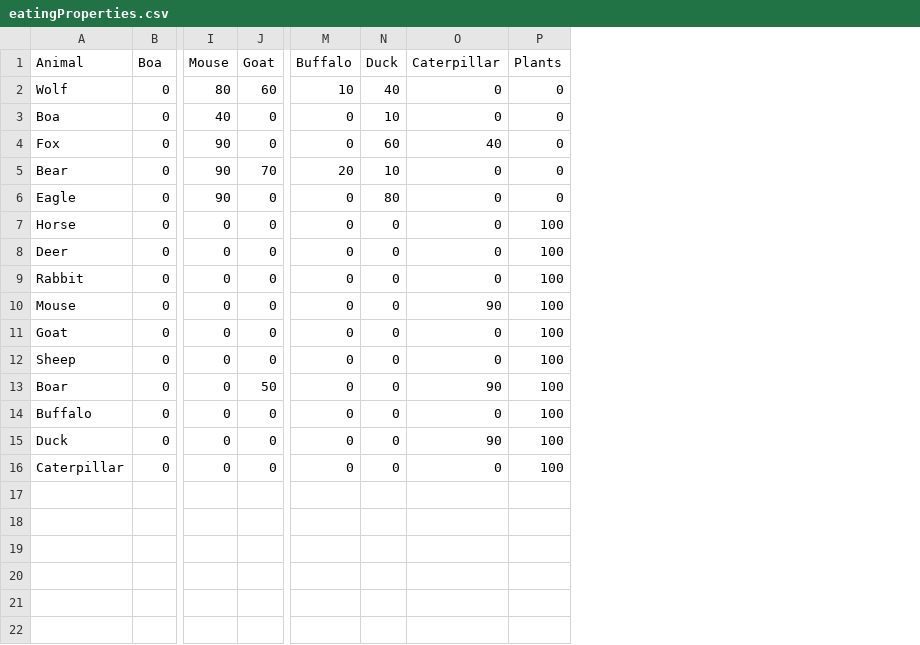
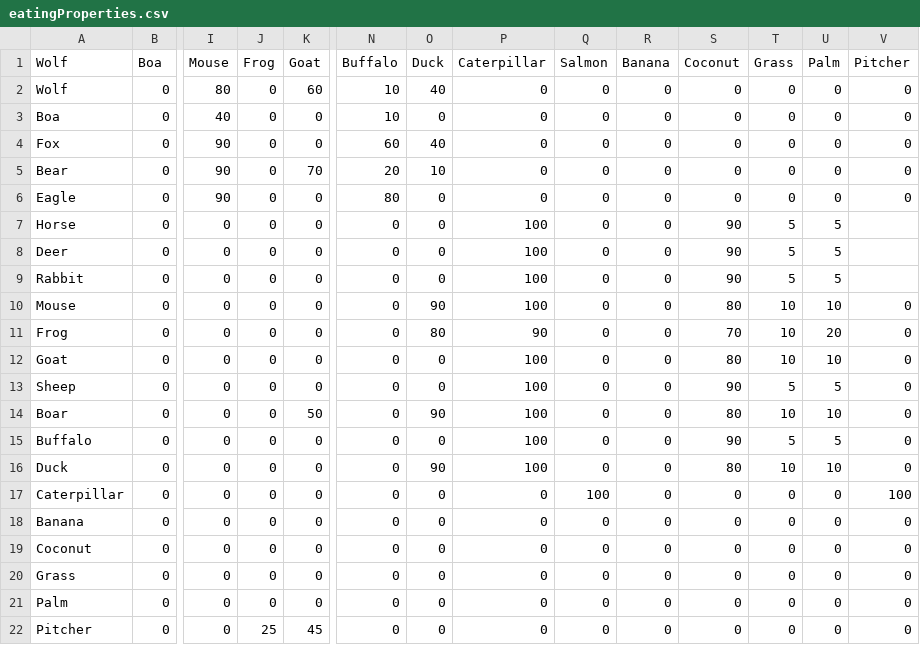
Before and after one commit to TeonaOdisharia/FinalProjectIsland, a CSV file: src/main/resources/eatingProperties.csv, drawn as a sheet; only a part is shown, gaps mark what is left out; addresses are those after the commit; rows hold the shown columns only; the diff names each change by its address in the sheet, - before the commit and + after, or states it on an @@ line.

```diff
--- a/src/main/resources/eatingProperties.csv
+++ b/src/main/resources/eatingProperties.csv
+column J (Frog), rows 2-10: all 0; rows 12-17: all 0
+column R (Banana), rows 2-10: all 0; rows 12-17: all 0
+column S (Coconut), rows 2-10: 0 | 0 | 0 | 0 | 0 | 90 | 90 | 90 | 80; rows 12-17: 80 | 90 | 80 | 90 | 80 | 0
+column T (Grass), rows 2-10: 0 | 0 | 0 | 0 | 0 | 5 | 5 | 5 | 10; rows 12-17: 10 | 5 | 10 | 5 | 10 | 0
+column U (Palm), rows 2-10: 0 | 0 | 0 | 0 | 0 | 5 | 5 | 5 | 10; rows 12-17: 10 | 5 | 10 | 5 | 10 | 0
+column V (Pitcher), rows 2-10: 0 | 0 | 0 | 0 | 0 |  |  |  | 0; rows 12-17: 0 | 0 | 0 | 0 | 0 | 100
-A1: Animal
+A1: Wolf
-Q1: Plants
+Q1: Salmon
-N3 (Buffalo): 0
+N3 (Buffalo): 10
-O3 (Duck): 10
+O3 (Duck): 0
-N4 (Buffalo): 0
+N4 (Buffalo): 60
-O4 (Duck): 60
+O4 (Duck): 40
-P4 (Caterpillar): 40
+P4 (Caterpillar): 0
-N6 (Buffalo): 0
+N6 (Buffalo): 80
-O6 (Duck): 80
+O6 (Duck): 0
-P7:P9 (Caterpillar): 0
+P7:P9 (Caterpillar): 100
-Q7:Q10 (Salmon): 100
+Q7:Q10 (Salmon): 0
-O10 (Duck): 0
+O10 (Duck): 90
-P10 (Caterpillar): 90
+P10 (Caterpillar): 100
+row 11: Frog | 0 | 0 | 0 | 0 | 0 | 80 | 90 | 0 | 0 | 70 | 10 | 20 | 0
-P12:P13 (Caterpillar): 0
+P12:P13 (Caterpillar): 100
-Q12:Q16 (Salmon): 100
+Q12:Q16 (Salmon): 0
-O14 (Duck): 0
+O14 (Duck): 90
-P14 (Caterpillar): 90
+P14 (Caterpillar): 100
-P15 (Caterpillar): 0
+P15 (Caterpillar): 100
-O16 (Duck): 0
+O16 (Duck): 90
-P16 (Caterpillar): 90
+P16 (Caterpillar): 100
+row 18: Banana | 0 | 0 | 0 | 0 | 0 | 0 | 0 | 0 | 0 | 0 | 0 | 0 | 0
+row 19: Coconut | 0 | 0 | 0 | 0 | 0 | 0 | 0 | 0 | 0 | 0 | 0 | 0 | 0
+row 20: Grass | 0 | 0 | 0 | 0 | 0 | 0 | 0 | 0 | 0 | 0 | 0 | 0 | 0
+row 21: Palm | 0 | 0 | 0 | 0 | 0 | 0 | 0 | 0 | 0 | 0 | 0 | 0 | 0
+row 22: Pitcher | 0 | 0 | 25 | 45 | 0 | 0 | 0 | 0 | 0 | 0 | 0 | 0 | 0
```
Also changed, not shown: 41 other files.
